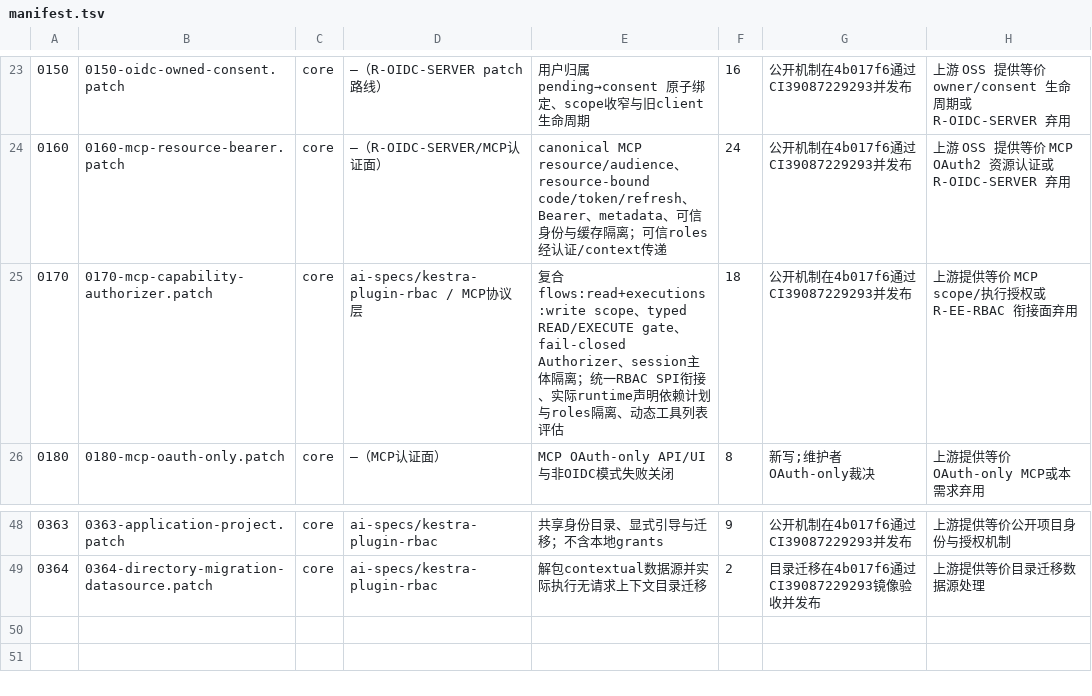
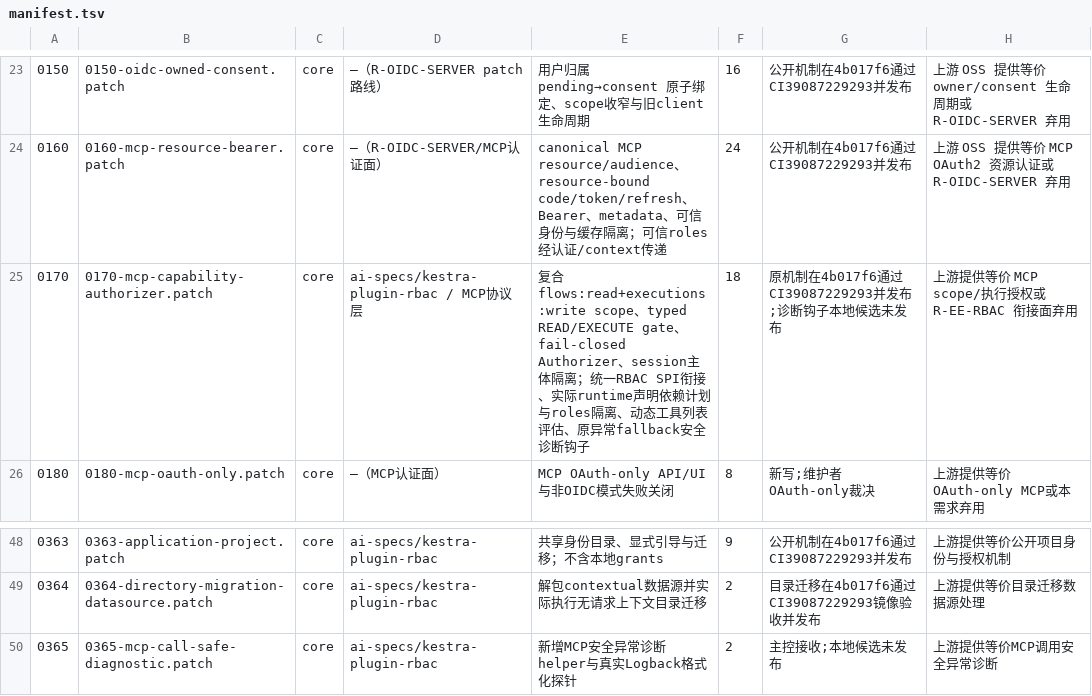
Before and after one commit to ai-specs/kestra-overlay, a TSV file: patches/manifest.tsv, drawn as a sheet; only a part is shown, gaps mark what is left out; the diff names each change by its address in the sheet, - before the commit and + after, or states it on an @@ line.

Commit message:
fix(mcp): retain safe diagnostics for failed tool calls

```diff
--- a/patches/manifest.tsv
+++ b/patches/manifest.tsv
-E25: …评估
+E25: …评估、原异常fallback安全诊断钩子
-G25: 公开机制在4b017f6通过CI39087229293并发布
+G25: 原机制在4b017f6通过CI39087229293并发布;诊断钩子本地候选未发布
+row 50: 0365 | 0365-mcp-call-safe-diagnostic.patch | core | ai-specs/kestra-plugin-rbac | 新增MCP安全异常诊断helper与真实Logback格式化探针 | 2 | 主控接收;本地候选未发布 | 上游提供等价MCP调用安全异常诊断
```
Also changed, not shown: 6 other files.
